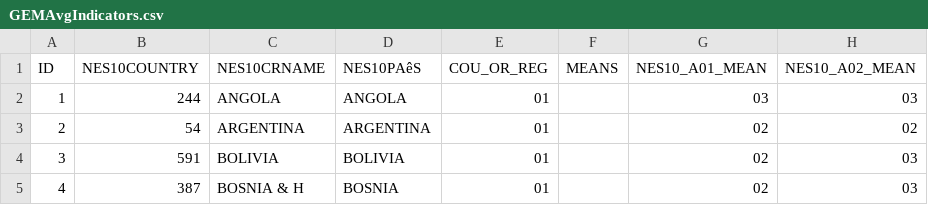
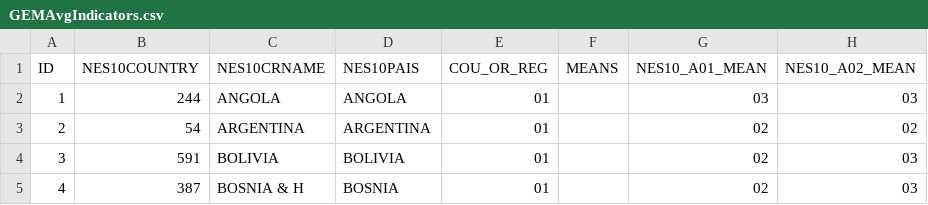
Before and after one commit to SamDund/Assign2Education, a CSV file: GEMData/GEMAvgIndicators.csv, drawn as a sheet; only a part is shown; the diff names each change by its address in the sheet, - before the commit and + after, or states it on an @@ line.

Commit message:
Change non-English character

```diff
--- a/GEMData/GEMAvgIndicators.csv
+++ b/GEMData/GEMAvgIndicators.csv
-D1: NES10PAêS
+D1: NES10PAIS
```
